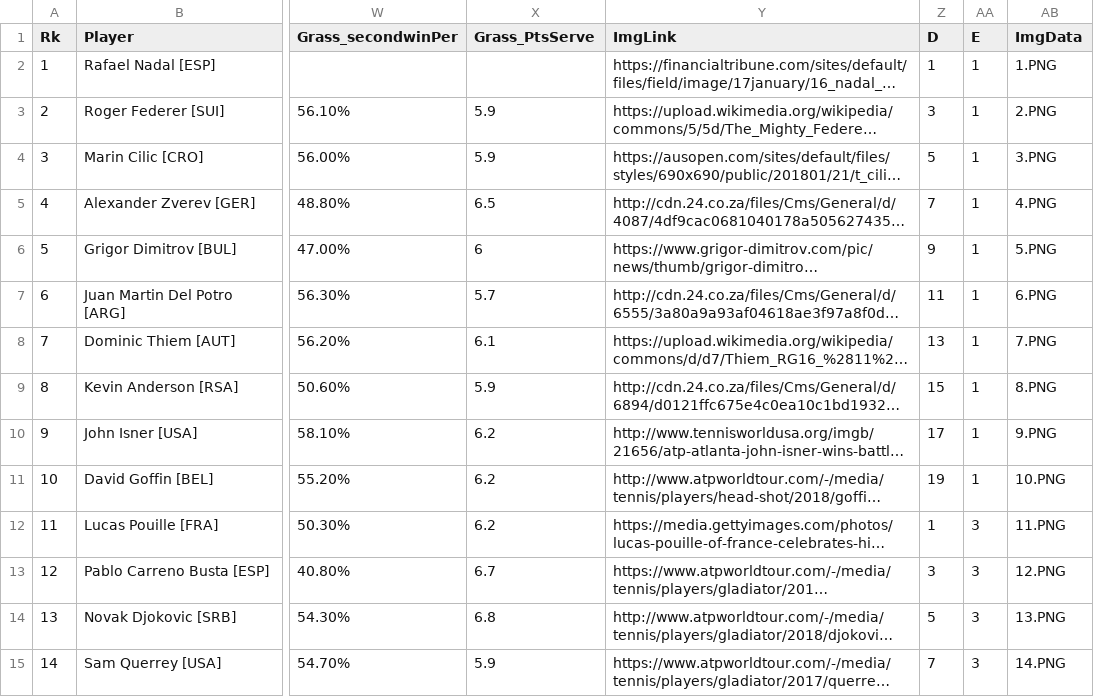
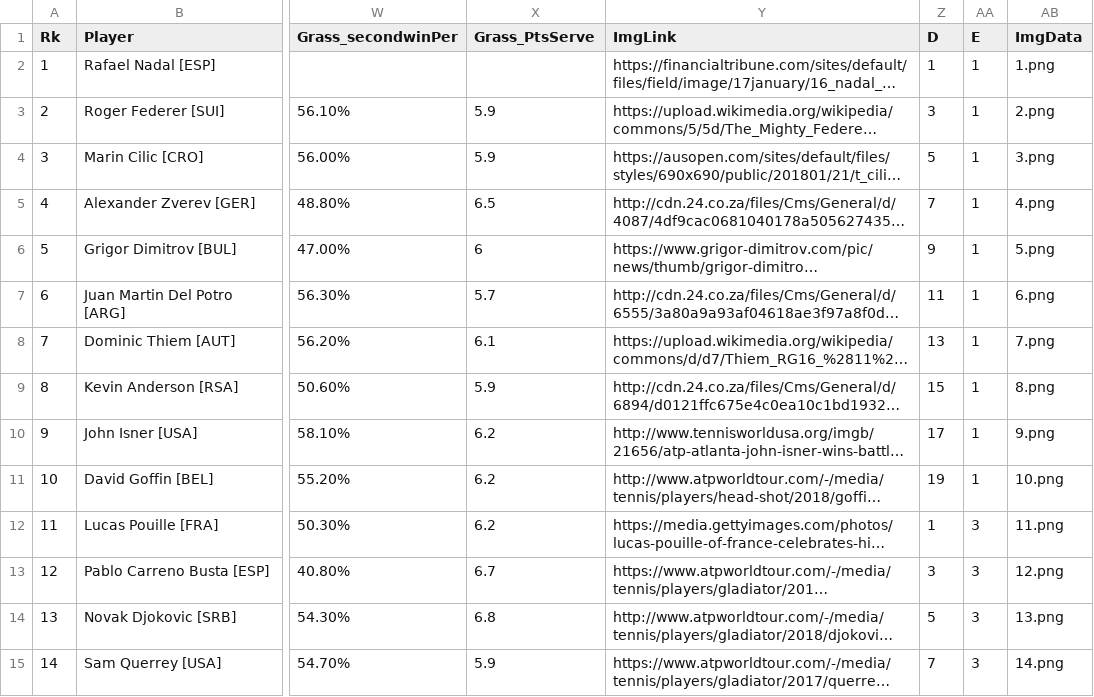
Before and after one commit to weiqif/weiqif.github.io, a CSV file: csv/2016final.csv, drawn as a sheet; only a part is shown, gaps mark what is left out; long unchanged cells end in …; the diff covers the shown part only; the diff names each change by its address in the sheet, - before the commit and + after, or states it on an @@ line.

```diff
--- a/csv/2016final.csv
+++ b/csv/2016final.csv
-AB2 (ImgData): 1.PNG
+AB2 (ImgData): 1.png
-AB3 (ImgData): 2.PNG
+AB3 (ImgData): 2.png
-AB4 (ImgData): 3.PNG
+AB4 (ImgData): 3.png
-AB5 (ImgData): 4.PNG
+AB5 (ImgData): 4.png
-AB6 (ImgData): 5.PNG
+AB6 (ImgData): 5.png
-AB7 (ImgData): 6.PNG
+AB7 (ImgData): 6.png
-AB8 (ImgData): 7.PNG
+AB8 (ImgData): 7.png
-AB9 (ImgData): 8.PNG
+AB9 (ImgData): 8.png
-AB10 (ImgData): 9.PNG
+AB10 (ImgData): 9.png
-AB11 (ImgData): 10.PNG
+AB11 (ImgData): 10.png
-AB12 (ImgData): 11.PNG
+AB12 (ImgData): 11.png
-AB13 (ImgData): 12.PNG
+AB13 (ImgData): 12.png
-AB14 (ImgData): 13.PNG
+AB14 (ImgData): 13.png
-AB15 (ImgData): 14.PNG
+AB15 (ImgData): 14.png
```
Also changed, not shown: 36 edited cells elsewhere in this file, 1 other file.
